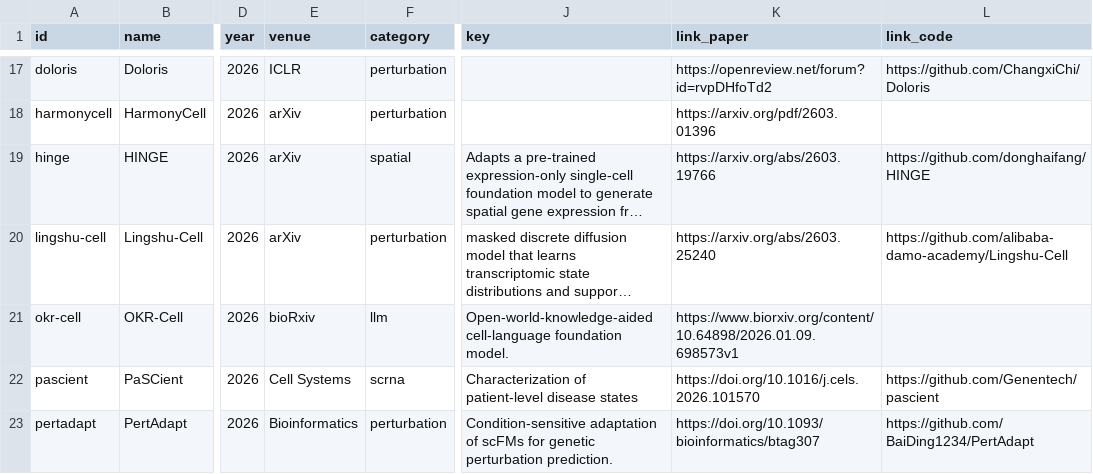
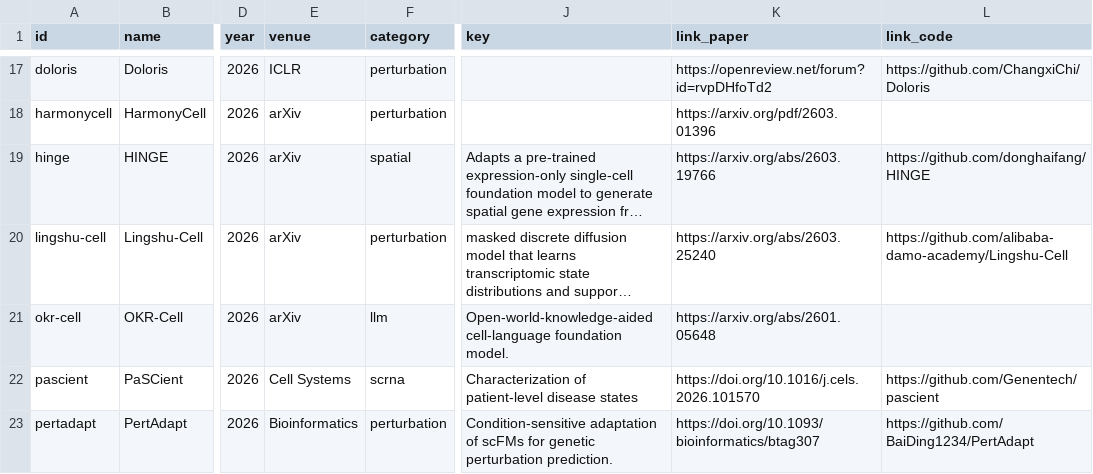
Before and after one commit to MohammadUsman0/single-cell-foundation-models, a CSV file: exports/models.csv, drawn as a sheet; only a part is shown, gaps mark what is left out; long unchanged cells end in …; the diff names each change by its address in the sheet, - before the commit and + after, or states it on an @@ line.

```diff
--- a/exports/models.csv
+++ b/exports/models.csv
-E21 (venue): bioRxiv
+E21 (venue): arXiv
-K21 (link_paper): https://www.biorxiv.org/content/10.64898/2026.01.09.698573v1
+K21 (link_paper): https://arxiv.org/abs/2601.05648
```
Also changed, not shown: 23 other files.
